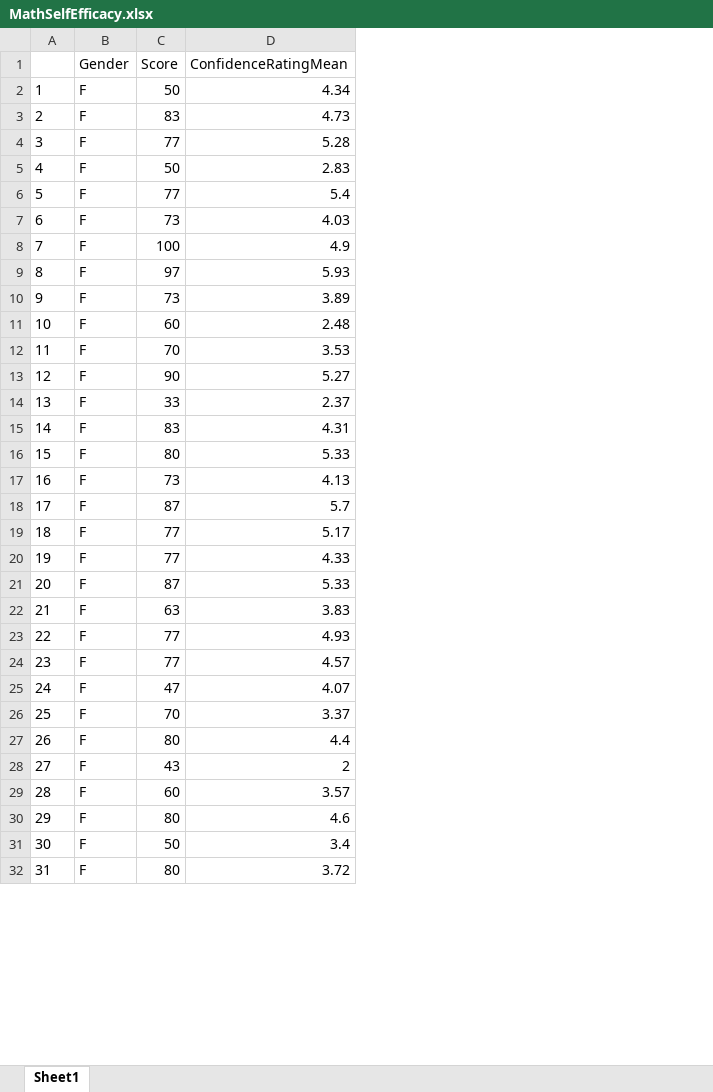
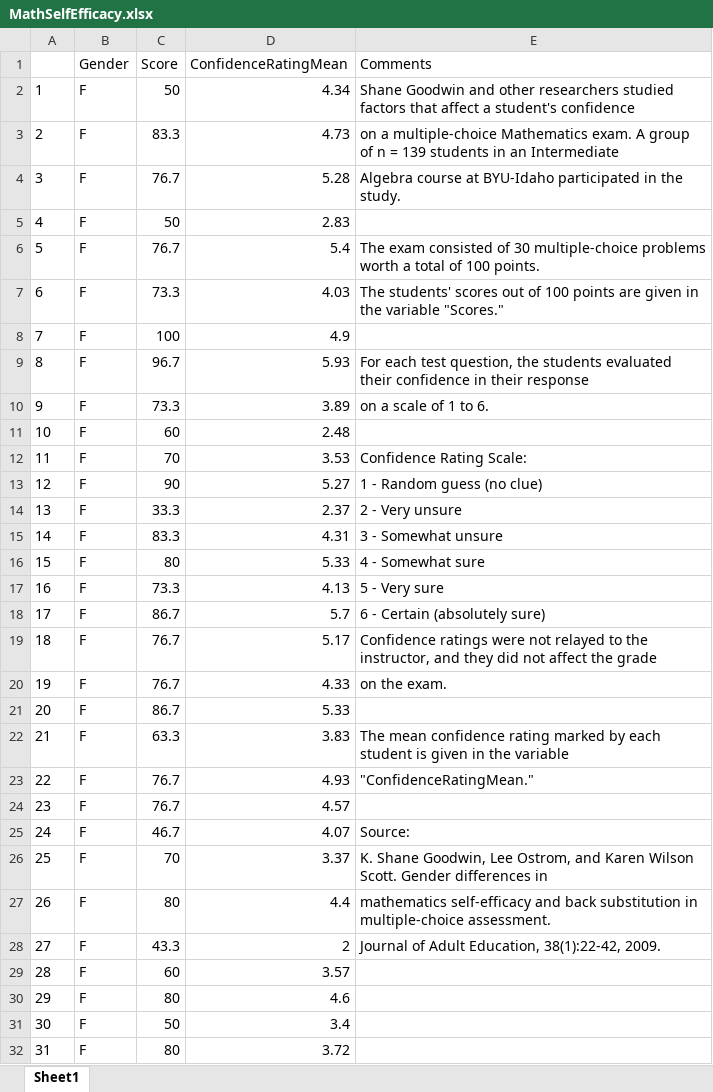
Before and after one commit to byuistats/data, an Excel workbook: MathSelfEfficacy/MathSelfEfficacy.xlsx, sheet Sheet1, drawn as a sheet; only a part is shown; values as stored, in another font and other column widths than the file's, no borders; the diff covers the shown part only; the diff names each change by its address in the sheet, - before the commit and + after, or states it on an @@ line.

Commit message:
MathSelfEfficacy was somehow rounded incorrectly.

```diff
--- a/MathSelfEfficacy/MathSelfEfficacy.xlsx (sheet Sheet1)
+++ b/MathSelfEfficacy/MathSelfEfficacy.xlsx (sheet Sheet1)
+column E (Comments), rows 2-28: Shane Goodwin and other researchers studied factors that affect a student's confidence | on a multiple-choice Mathematics exam. A group of n = 139 students in an Intermediate | Algebra course at BYU-Idaho participated in the study. |  | The exam consisted of 30 multiple-choice problems worth a total of 100 points. | The students' scores out of 100 points are given in the variable "Scores." |  | For each test question, the students evaluated their confidence in their response | on a scale of 1 to 6. |  | Confidence Rating Scale: | 1 - Random guess (no clue) | 2 - Very unsure | 3 - Somewhat unsure | 4 - Somewhat sure | 5 - Very sure | 6 - Certain (absolutely sure) | Confidence ratings were not relayed to the instructor, and they did not affect the grade | on the exam. |  | The mean confidence rating marked by each student is given in the variable | "ConfidenceRatingMean." |  | Source: | K. Shane Goodwin, Lee Ostrom, and Karen Wilson Scott. Gender differences in | mathematics self-efficacy and back substitution in multiple-choice assessment. | Journal of Adult Education, 38(1):22-42, 2009.
-C3 (Score): 83
+C3 (Score): 83.3
-C4 (Score): 77
+C4 (Score): 76.7
-C6 (Score): 77
+C6 (Score): 76.7
-C7 (Score): 73
+C7 (Score): 73.3
-C9 (Score): 97
+C9 (Score): 96.7
-C10 (Score): 73
+C10 (Score): 73.3
-C14 (Score): 33
+C14 (Score): 33.3
-C15 (Score): 83
+C15 (Score): 83.3
-C17 (Score): 73
+C17 (Score): 73.3
-C18 (Score): 87
+C18 (Score): 86.7
-C19:C20 (Score): 77
+C19:C20 (Score): 76.7
-C21 (Score): 87
+C21 (Score): 86.7
-C22 (Score): 63
+C22 (Score): 63.3
-C23:C24 (Score): 77
+C23:C24 (Score): 76.7
-C25 (Score): 47
+C25 (Score): 46.7
-C28 (Score): 43
+C28 (Score): 43.3
```
Also changed, not shown: 79 edited cells elsewhere in this sheet, 4 other files.
